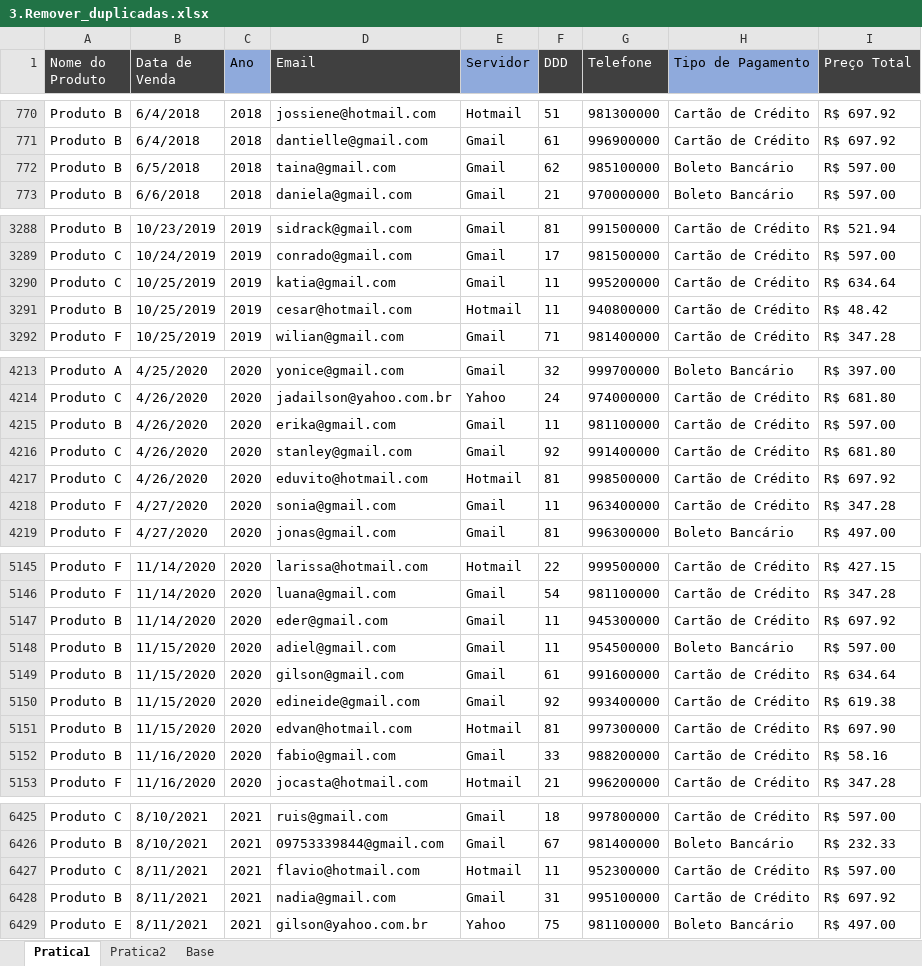
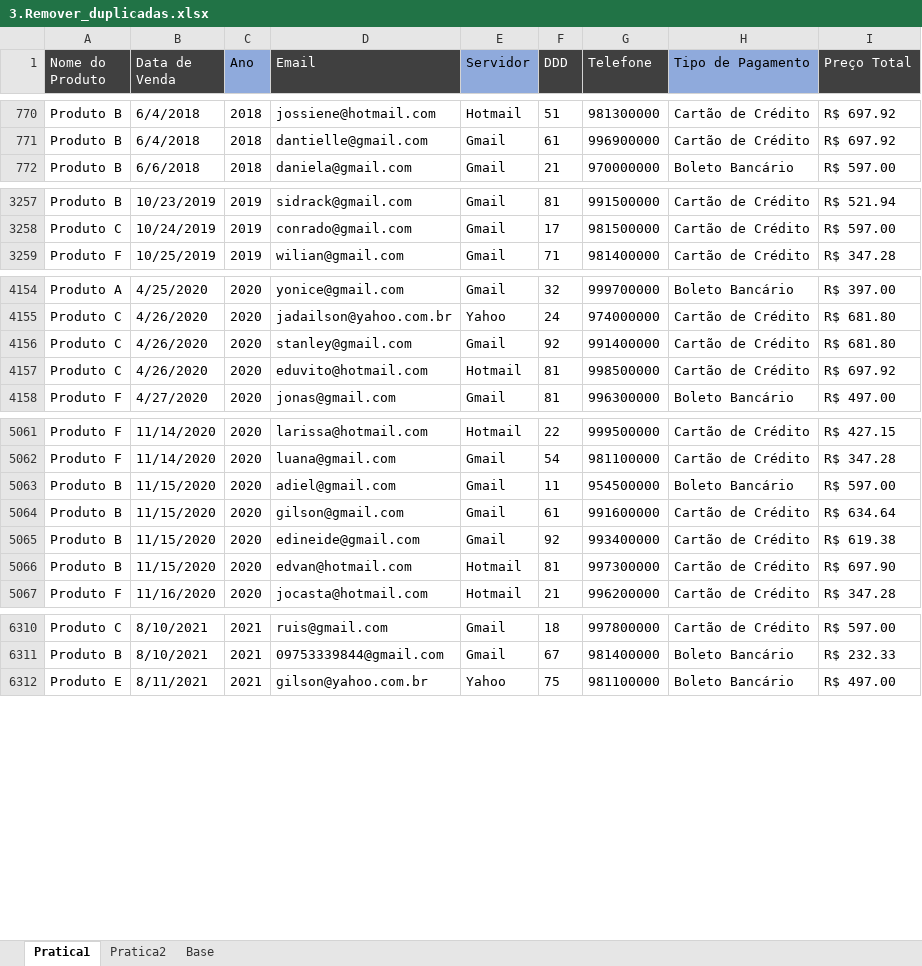
Before and after one commit to Filipeck/hashTagTreinamento, an Excel workbook: 2.Excel/hands-on/5.Ferramentas_dados/3.Remover_duplicadas.xlsx, sheet Pratica1, drawn as a sheet; only a part is shown, gaps mark what is left out; values as stored, in another font and other column widths than the file's, no borders; the diff covers the shown part only; the diff names each change by its address in the sheet, - before the commit and + after, or states it on an @@ line.

```diff
--- a/2.Excel/hands-on/5.Ferramentas_dados/3.Remover_duplicadas.xlsx (sheet Pratica1)
+++ b/2.Excel/hands-on/5.Ferramentas_dados/3.Remover_duplicadas.xlsx (sheet Pratica1)
-row 772: Produto B | 6/5/2018 | 2018 | taina@gmail.com | Gmail | 62 | 985100000 | Boleto Bancário | R$ 597.00
-row 3290: Produto C | 10/25/2019 | 2019 | katia@gmail.com | Gmail | 11 | 995200000 | Cartão de Crédito | R$ 634.64
-row 3291: Produto B | 10/25/2019 | 2019 | cesar@hotmail.com | Hotmail | 11 | 940800000 | Cartão de Crédito | R$ 48.42
-row 4215: Produto B | 4/26/2020 | 2020 | erika@gmail.com | Gmail | 11 | 981100000 | Cartão de Crédito | R$ 597.00
-row 4218: Produto F | 4/27/2020 | 2020 | sonia@gmail.com | Gmail | 11 | 963400000 | Cartão de Crédito | R$ 347.28
-row 5147: Produto B | 11/14/2020 | 2020 | eder@gmail.com | Gmail | 11 | 945300000 | Cartão de Crédito | R$ 697.92
-row 5152: Produto B | 11/16/2020 | 2020 | fabio@gmail.com | Gmail | 33 | 988200000 | Cartão de Crédito | R$ 58.16
-row 6427: Produto C | 8/11/2021 | 2021 | flavio@hotmail.com | Hotmail | 11 | 952300000 | Cartão de Crédito | R$ 597.00
-row 6428: Produto B | 8/11/2021 | 2021 | nadia@gmail.com | Gmail | 31 | 995100000 | Cartão de Crédito | R$ 697.92
```
Also changed, not shown: 128 removed rows elsewhere in this sheet, sheet Pratica2.
